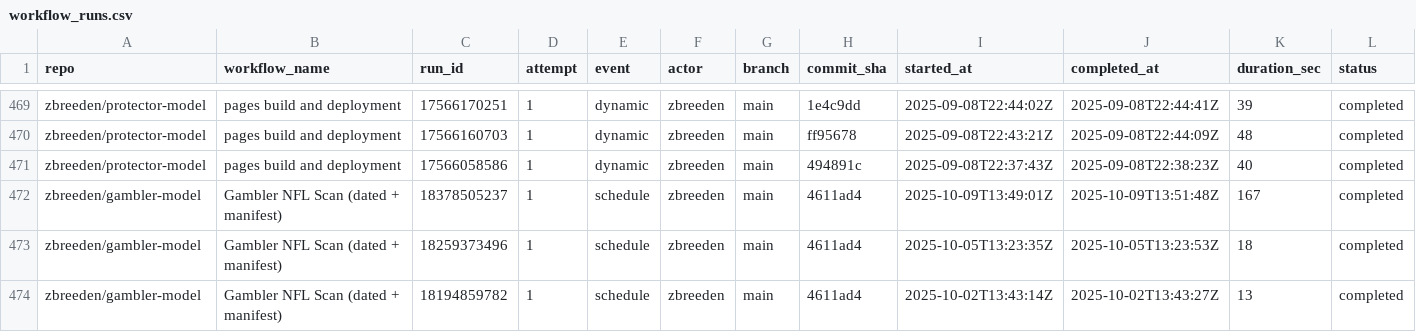
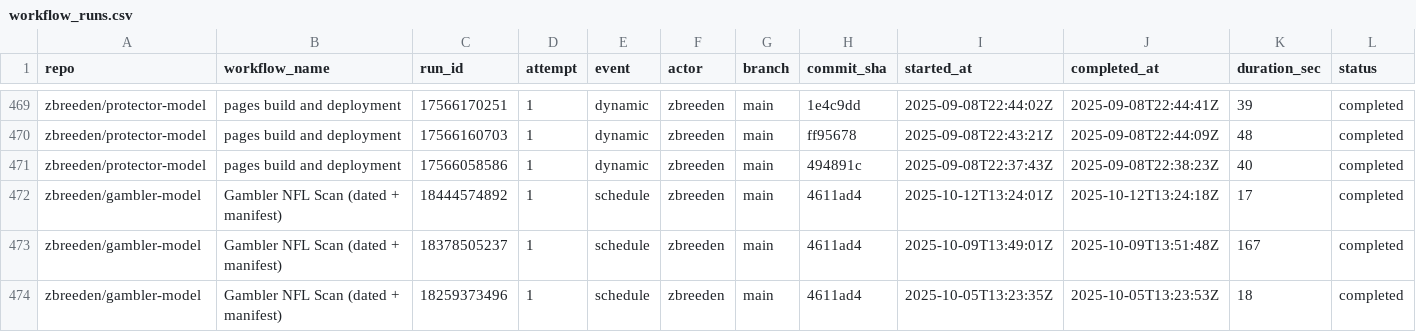
Before and after one commit to zbreeden/launch-model, a CSV file: data/ops/workflow_runs.csv, drawn as a sheet; only a part is shown, gaps mark what is left out; the shorter side is filled out with more unchanged rows; rows hold the shown columns only; the diff names each change by its address in the sheet, - before the commit and + after, or states it on an @@ line.

```diff
--- a/data/ops/workflow_runs.csv
+++ b/data/ops/workflow_runs.csv
+row 472: zbreeden/gambler-model | Gambler NFL Scan (dated + manifest) | 18444574892 | 1 | schedule | zbreeden | main | 4611ad4 | 2025-10-12T13:24:01Z | 2025-10-12T13:24:18Z | 17 | completed
```
